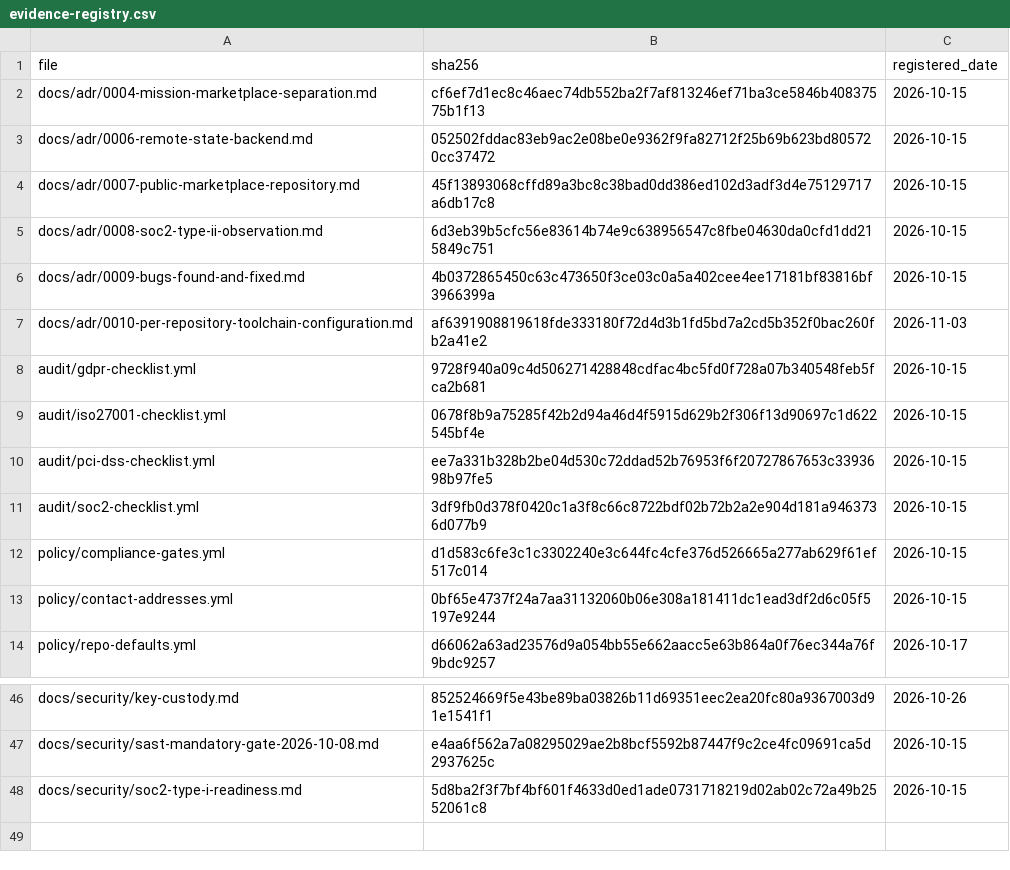
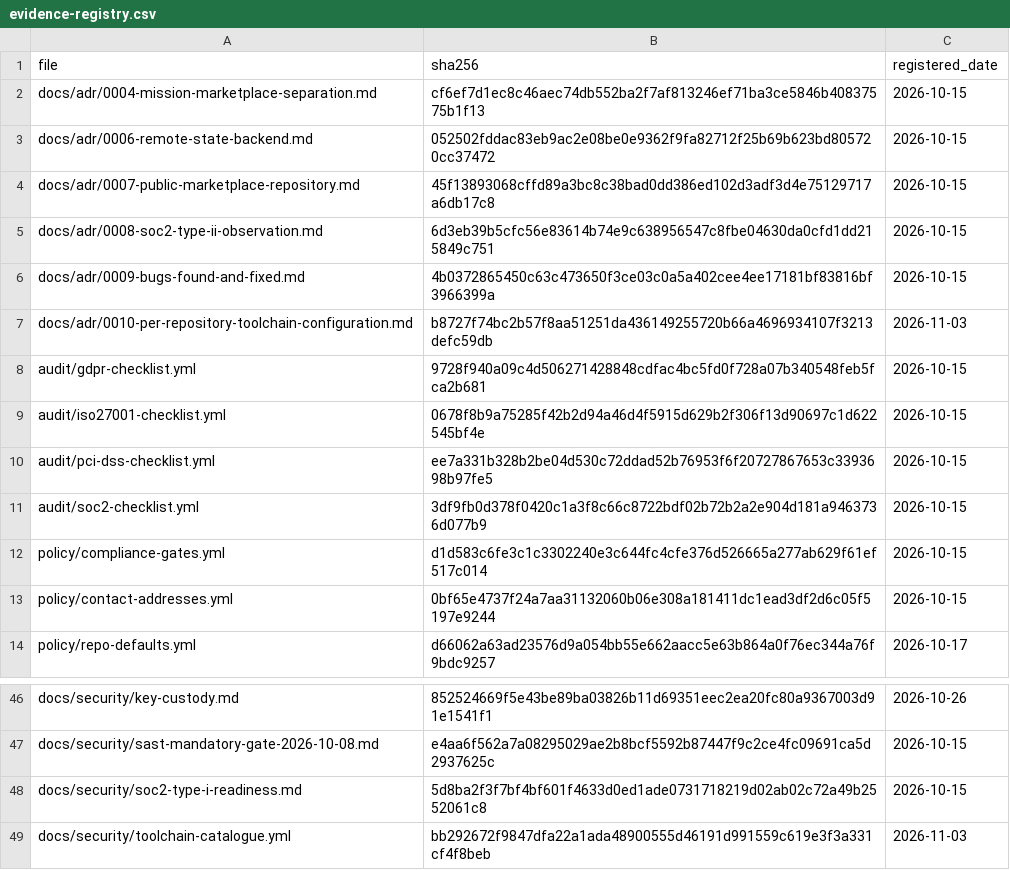
Before and after one commit to jolarca-dev/jolarca-control, a CSV file: docs/evidence-registry.csv, drawn as a sheet; only a part is shown, gaps mark what is left out.

Commit message:
chore(evidence): register the toolchain catalogue and the amended ADR on this branch
The cherry-pick of the gate commit conflicted only in docs/evidence-registry.csv,
because main and the source branch carry different hashes for the ADR. I resolved it
by taking main's rows, which is right for the history but wrong for the content:
docs/security/toolchain-catalogue.yml is a new file inside a hashed directory and
the ADR changed, so the baseline needs regenerating, not merging.

Also recorded because it is the kind of error this repository's own guidance warns
about: the first regeneration attempt ran the shell script through the Python
interpreter and reported a SyntaxError, which reads like a broken gate and is
actually a broken command. hash_evidence.sh is invoked with bash.

```diff
--- a/docs/evidence-registry.csv
+++ b/docs/evidence-registry.csv
@@ -6,3 +6,3 @@ docs/adr/0008-soc2-type-ii-observation.md,6d3eb39b5cfc56e83614b74e9c638956547c8f
 docs/adr/0009-bugs-found-and-fixed.md,4b0372865450c63c473650f3ce03c0a5a402cee4ee17181bf83816bf3966399a,2026-10-15
-docs/adr/0010-per-repository-toolchain-configuration.md,af6391908819618fde333180f72d4d3b1fd5bd7a2cd5b352f0bac260fb2a41e2,2026-11-03
+docs/adr/0010-per-repository-toolchain-configuration.md,b8727f74bc2b57f8aa51251da436149255720b66a4696934107f3213defc59db,2026-11-03
 audit/gdpr-checklist.yml,9728f940a09c4d506271428848cdfac4bc5fd0f728a07b340548feb5fca2b681,2026-10-15
@@ -48 +48,2 @@ docs/security/sast-mandatory-gate-2026-10-08.md,e4aa6f562a7a08295029ae2b8bcf5592
 docs/security/soc2-type-i-readiness.md,5d8ba2f3f7bf4bf601f4633d0ed1ade0731718219d02ab02c72a49b2552061c8,2026-10-15
+docs/security/toolchain-catalogue.yml,bb292672f9847dfa22a1ada48900555d46191d991559c619e3f3a331cf4f8beb,2026-11-03
```
